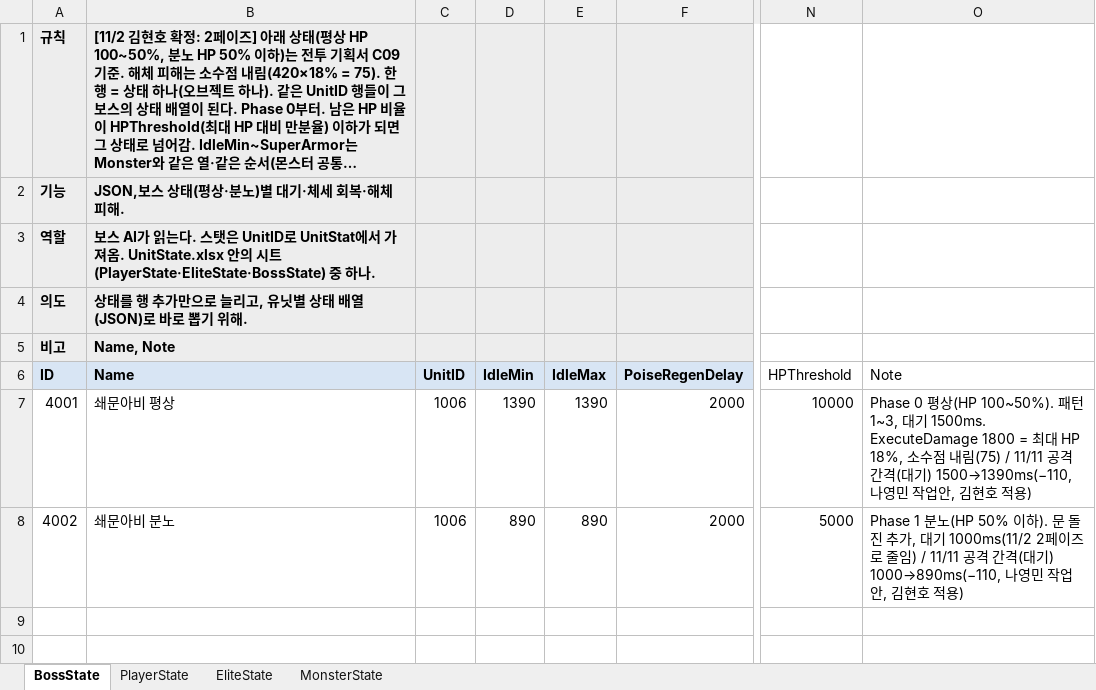
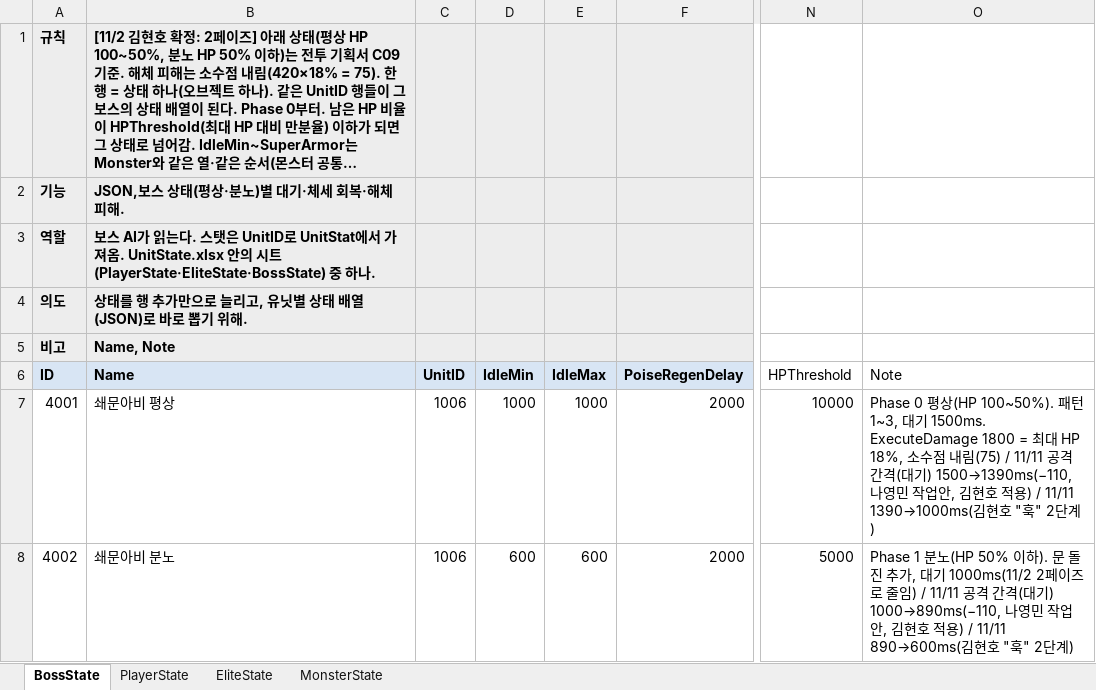
Before and after one commit to hyunho9228-web/DataSheet, an Excel workbook: tables/UnitState.xlsx, sheet BossState, drawn as a sheet; only a part is shown, gaps mark what is left out; long unchanged cells end in …; values as stored, in another font and other column widths than the file's, no borders; the diff names each change by its address in the sheet, - before the commit and + after, or states it on an @@ line.

```diff
--- a/tables/UnitState.xlsx (sheet BossState)
+++ b/tables/UnitState.xlsx (sheet BossState)
-D7 (IdleMin): 1390
+D7 (IdleMin): 1000
-E7 (IdleMax): 1390
+E7 (IdleMax): 1000
-O7 (Note): …적용)
+O7 (Note): …적용) / 11/11 1390→1000ms(김현호 "훅" 2단계)
-D8 (IdleMin): 890
+D8 (IdleMin): 600
-E8 (IdleMax): 890
+E8 (IdleMax): 600
-O8 (Note): …적용)
+O8 (Note): …적용) / 11/11 890→600ms(김현호 "훅" 2단계)
```
Also changed, not shown: tables/UnitStat.xlsx.
